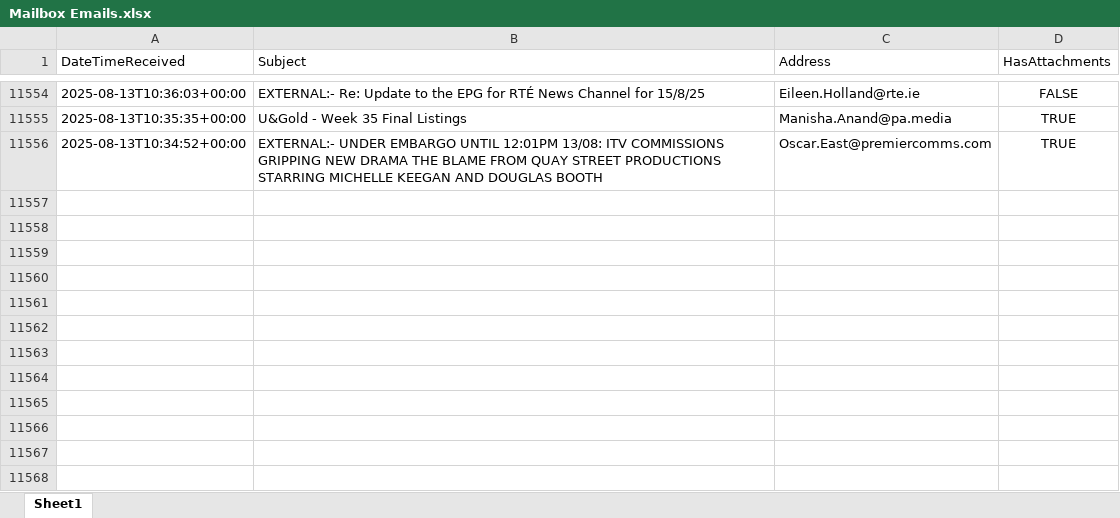
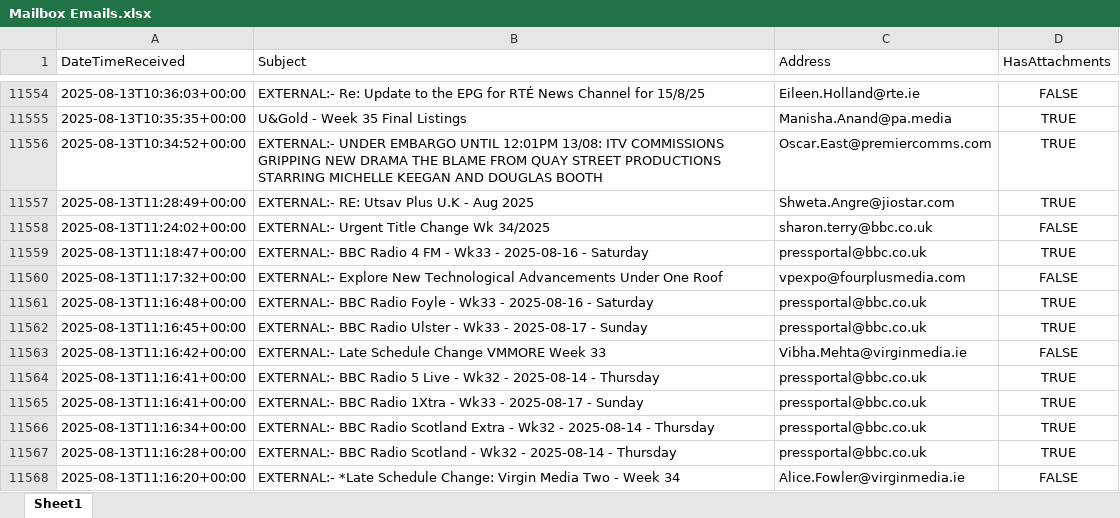
Before and after one commit to nickyleech/Files, an Excel workbook: Mailbox Emails/Mailbox Emails.xlsx, sheet Sheet1, drawn as a sheet; only a part is shown, gaps mark what is left out; values as stored, in another font and other column widths than the file's, no borders; table styles not drawn; the diff names each change by its address in the sheet, - before the commit and + after, or states it on an @@ line.

Commit message:
Update file from SharePoint:

```diff
--- a/Mailbox Emails/Mailbox Emails.xlsx (sheet Sheet1)
+++ b/Mailbox Emails/Mailbox Emails.xlsx (sheet Sheet1)
+row 11557: 2025-08-13T11:28:49+00:00 | EXTERNAL:- RE: Utsav Plus U.K - Aug 2025 | Shweta.Angre@jiostar.com | TRUE
+row 11558: 2025-08-13T11:24:02+00:00 | EXTERNAL:- Urgent Title Change Wk 34/2025 | sharon.terry@bbc.co.uk | FALSE
+row 11559: 2025-08-13T11:18:47+00:00 | EXTERNAL:- BBC Radio 4 FM - Wk33 - 2025-08-16 - Saturday | pressportal@bbc.co.uk | TRUE
+row 11560: 2025-08-13T11:17:32+00:00 | EXTERNAL:- Explore New Technological Advancements Under One Roof | vpexpo@fourplusmedia.com | FALSE
+row 11561: 2025-08-13T11:16:48+00:00 | EXTERNAL:- BBC Radio Foyle - Wk33 - 2025-08-16 - Saturday | pressportal@bbc.co.uk | TRUE
+row 11562: 2025-08-13T11:16:45+00:00 | EXTERNAL:- BBC Radio Ulster - Wk33 - 2025-08-17 - Sunday | pressportal@bbc.co.uk | TRUE
+row 11563: 2025-08-13T11:16:42+00:00 | EXTERNAL:- Late Schedule Change VMMORE Week 33 | Vibha.Mehta@virginmedia.ie | FALSE
+row 11564: 2025-08-13T11:16:41+00:00 | EXTERNAL:- BBC Radio 5 Live - Wk32 - 2025-08-14 - Thursday | pressportal@bbc.co.uk | TRUE
+row 11565: 2025-08-13T11:16:41+00:00 | EXTERNAL:- BBC Radio 1Xtra - Wk33 - 2025-08-17 - Sunday | pressportal@bbc.co.uk | TRUE
+row 11566: 2025-08-13T11:16:34+00:00 | EXTERNAL:- BBC Radio Scotland Extra - Wk32 - 2025-08-14 - Thursday | pressportal@bbc.co.uk | TRUE
+row 11567: 2025-08-13T11:16:28+00:00 | EXTERNAL:- BBC Radio Scotland - Wk32 - 2025-08-14 - Thursday | pressportal@bbc.co.uk | TRUE
+row 11568: 2025-08-13T11:16:20+00:00 | EXTERNAL:- *Late Schedule Change: Virgin Media Two - Week 34 | Alice.Fowler@virginmedia.ie | FALSE
```
